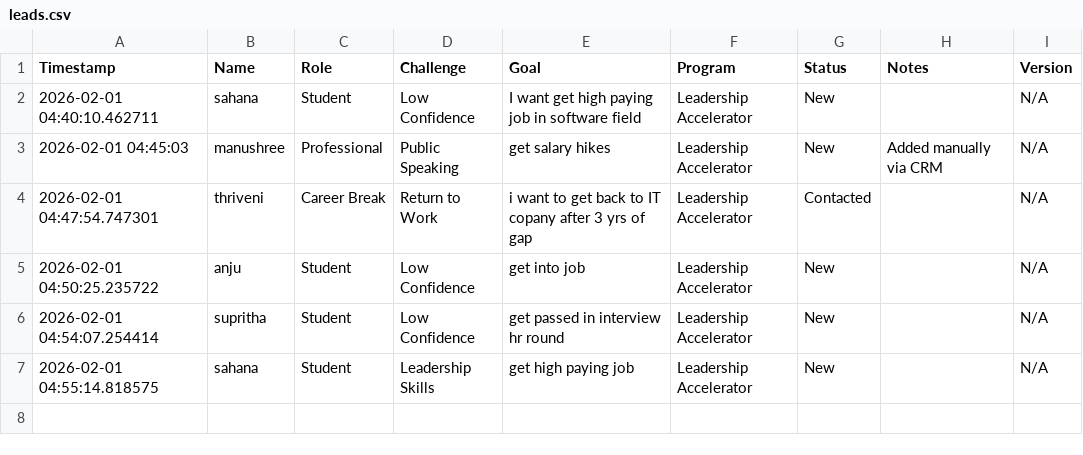
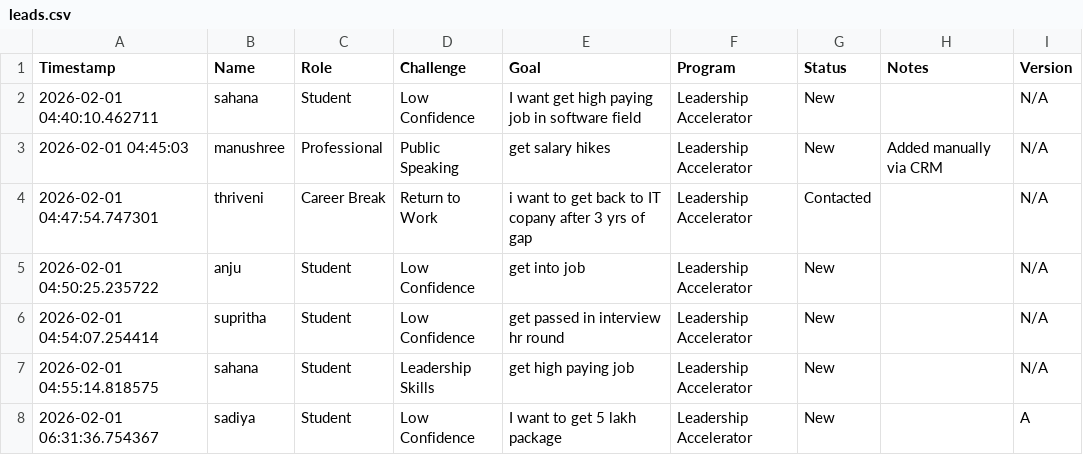
Before and after one commit to SahanaGPDEV/ironlady-lead-engine, a CSV file: leads.csv, drawn as a sheet.

```diff
--- a/leads.csv
+++ b/leads.csv
@@ -7 +7,2 @@ Timestamp,Name,Role,Challenge,Goal,Program,Status,Notes,Version
 2026-02-01 04:55:14.818575,sahana,Student,Leadership Skills,get high paying job,Leadership Accelerator,New,,N/A
+2026-02-01 06:31:36.754367,sadiya,Student,Low Confidence, I want to get 5 lakh package,Leadership Accelerator,New,,A
```
Also changed, not shown: 2 other files.
